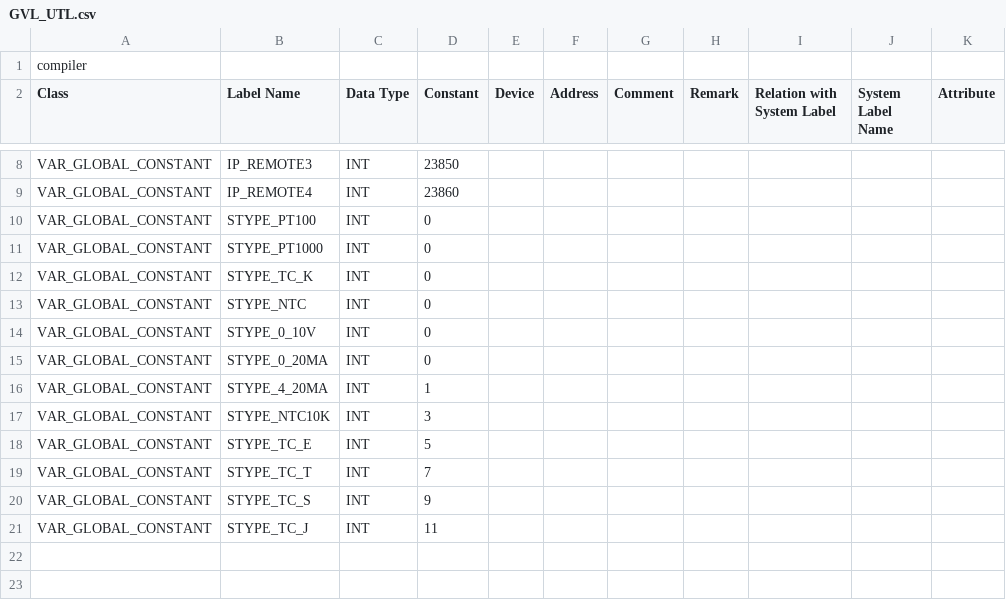
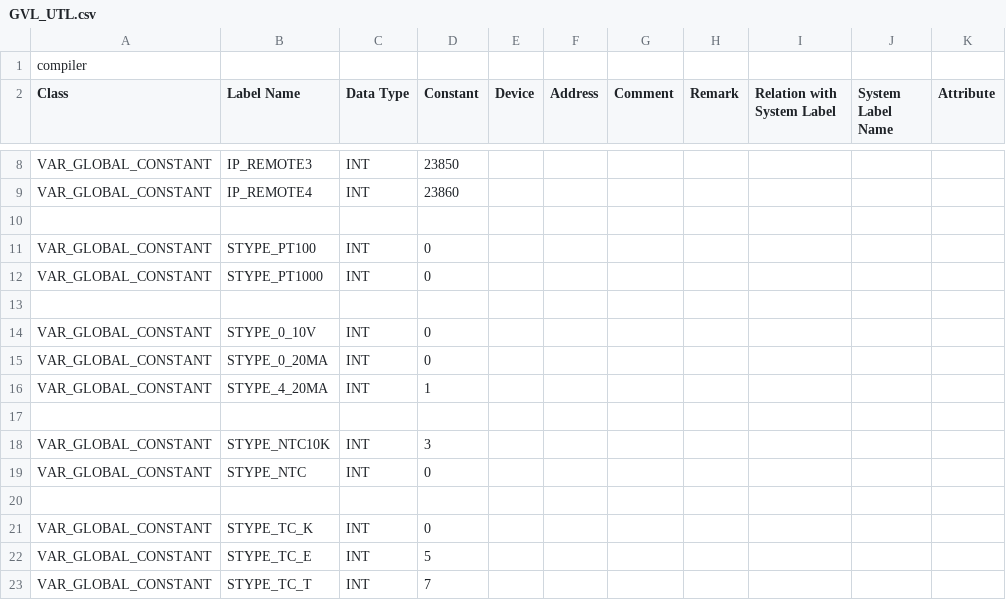
Before and after one commit to Serhioromano/gxw2-libraries, a CSV file: libraries/Utils/POU/GVL_UTL.csv, drawn as a sheet; only a part is shown, gaps mark what is left out; the shorter side is filled out with more unchanged rows; addresses are those after the commit; the diff names each change by its address in the sheet, - before the commit and + after, or states it on an @@ line.

```diff
--- a/libraries/Utils/POU/GVL_UTL.csv
+++ b/libraries/Utils/POU/GVL_UTL.csv
+row 10: (empty)
-row 13: VAR_GLOBAL_CONSTANT | STYPE_TC_K | INT | 0
+row 13: (empty)
+row 17: (empty)
@@ row 13 moved to row 19: VAR_GLOBAL_CONSTANT @@
+row 20: (empty)
+row 21: VAR_GLOBAL_CONSTANT | STYPE_TC_K | INT | 0
```
Also changed, not shown: 3 other files.
